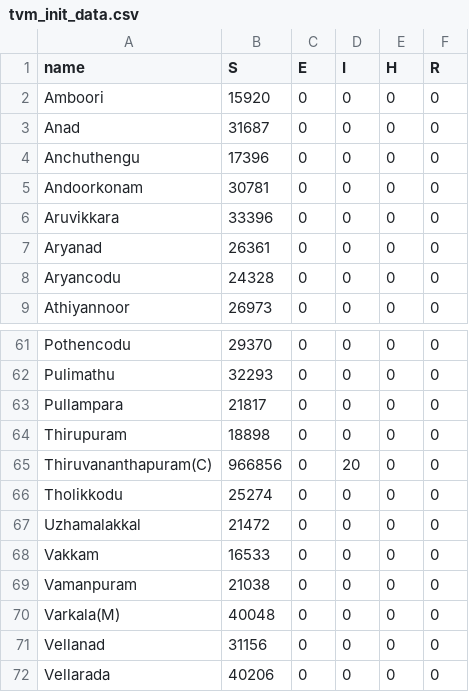
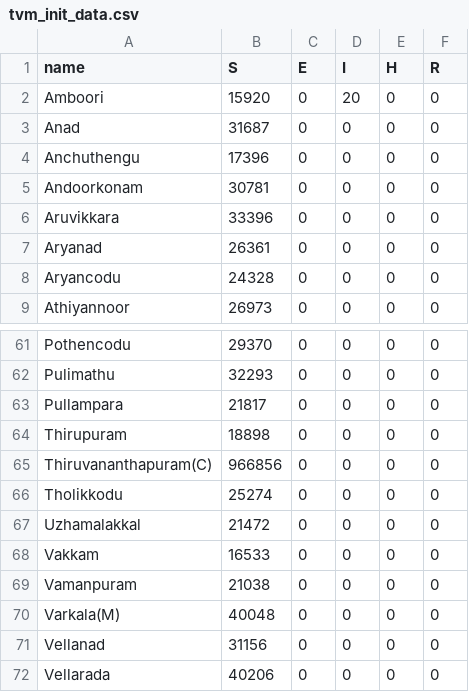
Before and after one commit to srhariha/SpatioTemporalSEIR, a CSV file: data/tvm_init_data.csv, drawn as a sheet; only a part is shown, gaps mark what is left out.

Commit message:
Fixed TVM data issues

```diff
--- a/data/tvm_init_data.csv
+++ b/data/tvm_init_data.csv
@@ -1,3 +1,3 @@
 name,S,E,I,H,R
-Amboori,15920,0,0,0,0
+Amboori,15920,0,20,0,0
 Anad,31687,0,0,0,0
@@ -64,3 +64,3 @@ Pullampara,21817,0,0,0,0
 Thirupuram,18898,0,0,0,0
-Thiruvananthapuram(C),966856,0,20,0,0
+Thiruvananthapuram(C),966856,0,0,0,0
 Tholikkodu,25274,0,0,0,0
```
Also changed, not shown: 3 other files.
